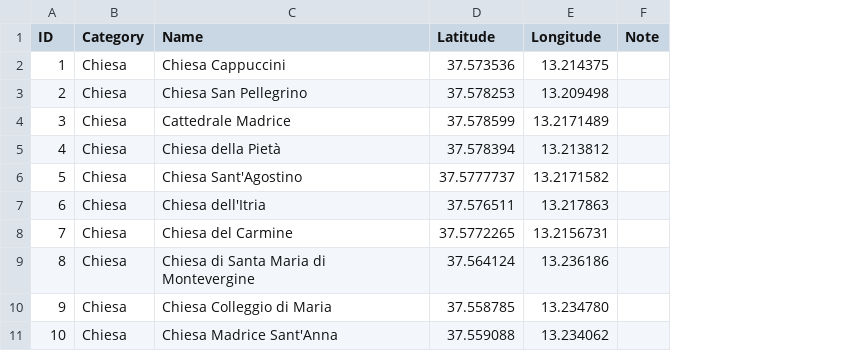
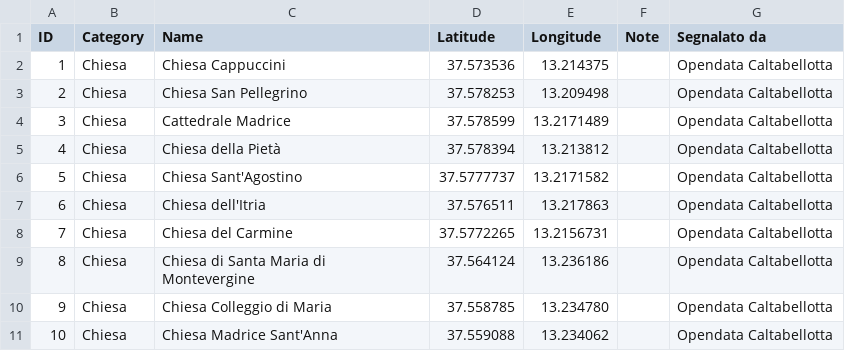
Before and after one commit to caltabellotta/PuntiDiInteresse, a CSV file: poi.csv, drawn as a sheet; the diff names each change by its address in the sheet, - before the commit and + after, or states it on an @@ line.

Commit message:
Update poi.csv

```diff
--- a/poi.csv
+++ b/poi.csv
+column G (Segnalato da), rows 2-11: all Opendata Caltabellotta
```
